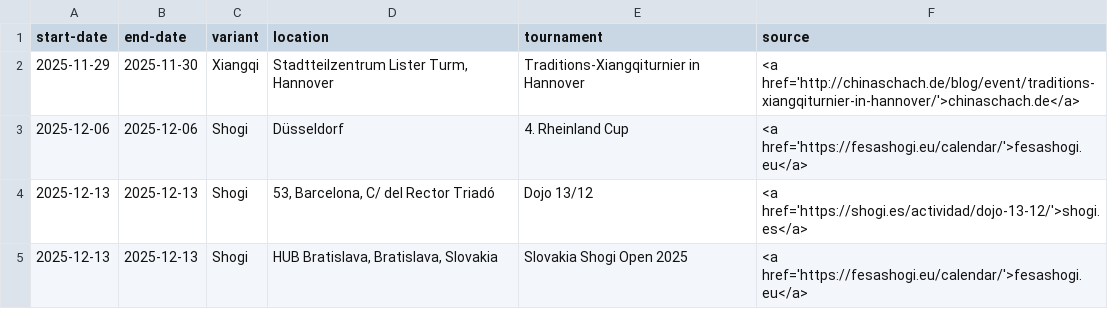
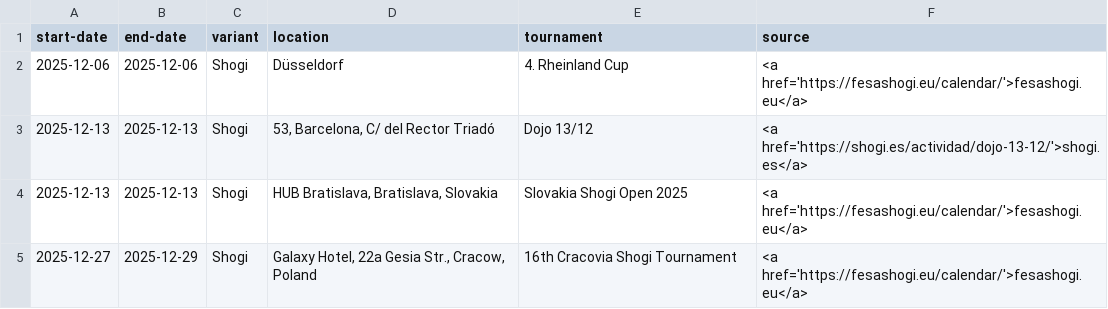
Before and after one commit to chess-variants/chess-variants.github.io, a TSV file: _data/tournaments.tsv, drawn as a sheet; only a part is shown; the shorter side is filled out with more unchanged rows.

```diff
--- a/_data/tournaments.tsv
+++ b/_data/tournaments.tsv
@@ -1,3 +1,2 @@
 start-date	end-date	variant	location	tournament	source
-2025-11-29	2025-11-30	Xiangqi	Stadtteilzentrum Lister Turm, Hannover	Traditions-Xiangqiturnier in Hannover	<a href='http://chinaschach.de/blog/event/traditions-xiangqiturnier-in-hannover/'>chinaschach.de</a>
 2025-12-06	2025-12-06	Shogi	Düsseldorf	4. Rheinland Cup	<a href='https://fesashogi.eu/calendar/'>fesashogi.eu</a>
```
